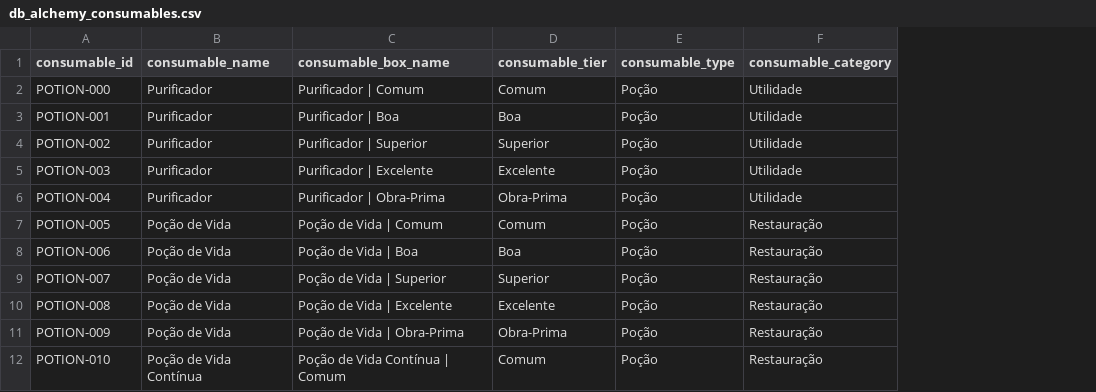
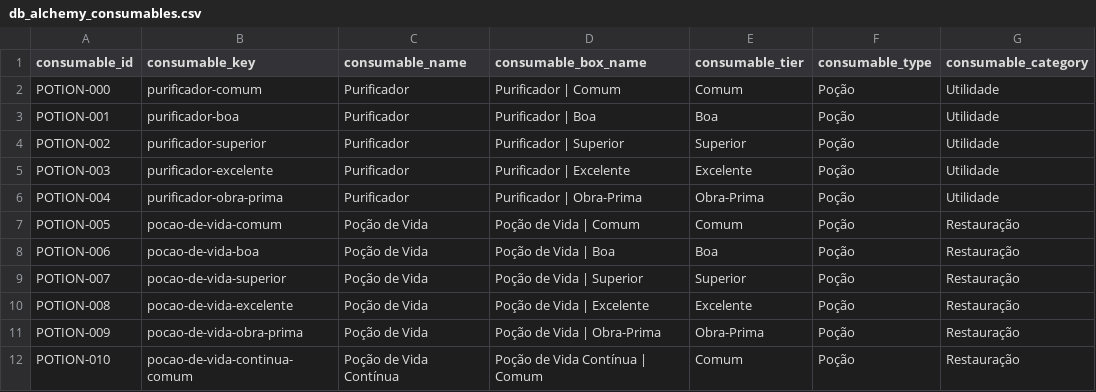
Before and after one commit to data-poet/archivumSheet, a CSV file: data/db_alchemy_consumables.csv, drawn as a sheet; only a part is shown; the diff names each change by its address in the sheet, - before the commit and + after, or states it on an @@ line.

```diff
--- a/data/db_alchemy_consumables.csv
+++ b/data/db_alchemy_consumables.csv
+column B (consumable_key), rows 2-12: purificador-comum | purificador-boa | purificador-superior | purificador-excelente | purificador-obra-prima | pocao-de-vida-comum | pocao-de-vida-boa | pocao-de-vida-superior | pocao-de-vida-excelente | pocao-de-vida-obra-prima | pocao-de-vida-continua-comum
```
Also changed, not shown: data/db_equipment_armors.csv, data/db_equipment_ranged_weapons.csv, 15 other files.
